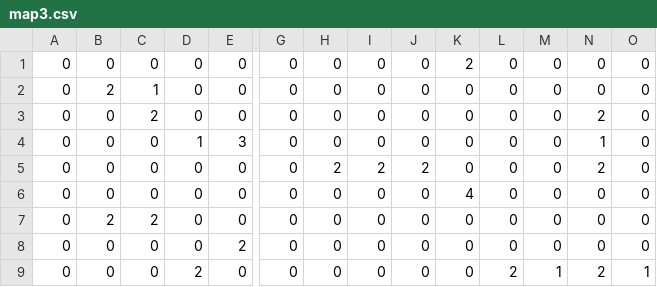
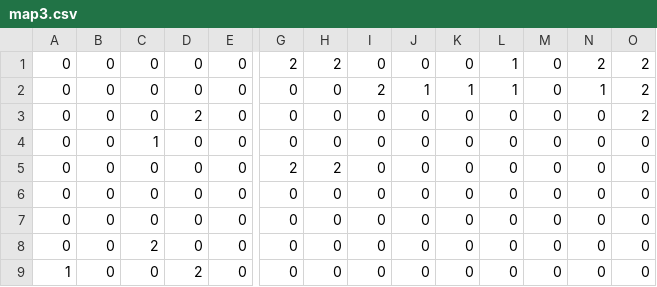
Before and after one commit to rxdt/tankgame-rxdt, a CSV file: ZombieGame/resources/maps/map3.csv, drawn as a sheet; only a part is shown, gaps mark what is left out; the diff names each change by its address in the sheet, - before the commit and + after, or states it on an @@ line.

```diff
--- a/ZombieGame/resources/maps/map3.csv
+++ b/ZombieGame/resources/maps/map3.csv
-G1: 0
+G1: 2
-H1: 0
+H1: 2
-K1: 2
+K1: 0
-L1:L2: 0
+L1:L2: 1
-N1: 0
+N1: 2
-O1:O3: 0
+O1:O3: 2
-B2: 2
+B2: 0
-C2: 1
+C2: 0
-I2: 0
+I2: 2
-J2: 0
+J2: 1
-K2: 0
+K2: 1
-N2: 0
+N2: 1
-C3: 2
+C3: 0
-D3: 0
+D3: 2
-N3: 2
+N3: 0
-C4: 0
+C4: 1
-D4: 1
+D4: 0
-E4: 3
+E4: 0
-N4: 1
+N4: 0
-G5: 0
+G5: 2
-I5: 2
+I5: 0
-J5: 2
+J5: 0
-N5: 2
+N5: 0
-K6: 4
+K6: 0
-B7: 2
+B7: 0
-C7: 2
+C7: 0
-C8: 0
+C8: 2
-E8: 2
+E8: 0
-A9: 0
+A9: 1
-L9: 2
+L9: 0
-M9: 1
+M9: 0
-N9: 2
+N9: 0
-O9: 1
+O9: 0
```
Also changed, not shown: ZombieGame/resources/maps/map1.csv, ZombieGame/resources/maps/map2.csv, 4 other files.
